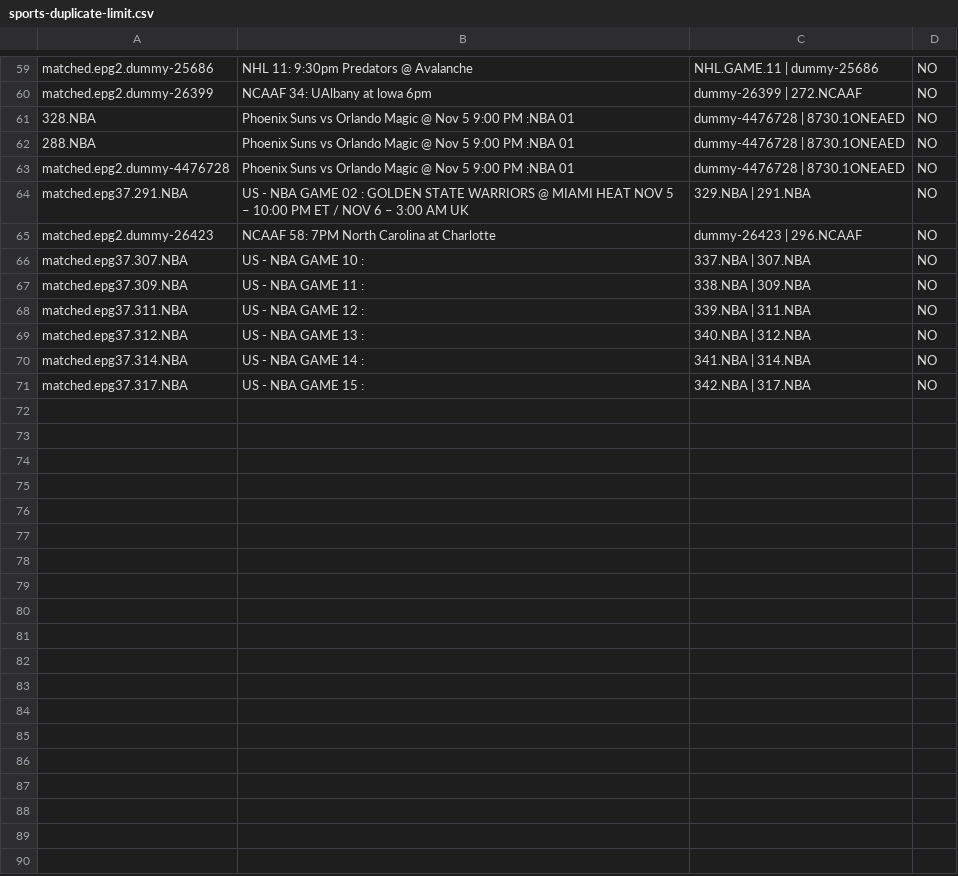
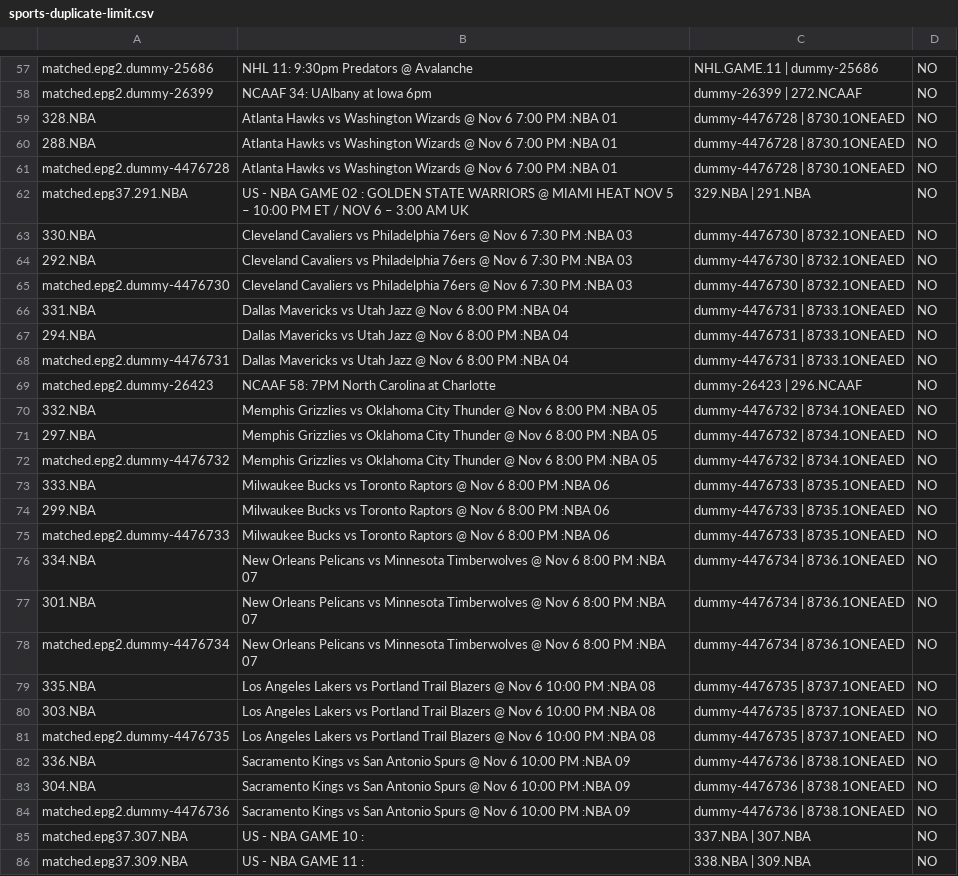
Before and after one commit to 55Corndog1337/My-EPG-v2, a CSV file: reports/sports-duplicate-limit.csv, drawn as a sheet; only a part is shown, gaps mark what is left out; the shorter side is filled out with more unchanged rows; the diff covers the shown part only.

```diff
--- a/reports/sports-duplicate-limit.csv
+++ b/reports/sports-duplicate-limit.csv
@@ -60,7 +58,28 @@ matched.epg2.dummy-25686,NHL 11: 9:30pm Predators @ Avalanche,NHL.GAME.11 | dumm
 matched.epg2.dummy-26399,NCAAF 34: UAlbany at lowa 6pm,dummy-26399 | 272.NCAAF,NO
-328.NBA,Phoenix Suns vs Orlando Magic @ Nov 5 9:00 PM :NBA  01,dummy-4476728 | 8730.1ONEAED,NO
-288.NBA,Phoenix Suns vs Orlando Magic @ Nov 5 9:00 PM :NBA  01,dummy-4476728 | 8730.1ONEAED,NO
-matched.epg2.dummy-4476728,Phoenix Suns vs Orlando Magic @ Nov 5 9:00 PM :NBA  01,dummy-4476728 | 8730.1ONEAED,NO
+328.NBA,Atlanta Hawks vs Washington Wizards @ Nov 6 7:00 PM :NBA  01,dummy-4476728 | 8730.1ONEAED,NO
+288.NBA,Atlanta Hawks vs Washington Wizards @ Nov 6 7:00 PM :NBA  01,dummy-4476728 | 8730.1ONEAED,NO
+matched.epg2.dummy-4476728,Atlanta Hawks vs Washington Wizards @ Nov 6 7:00 PM :NBA  01,dummy-4476728 | 8730.1ONEAED,NO
 matched.epg37.291.NBA,US - NBA GAME 02 : GOLDEN STATE WARRIORS @ MIAMI HEAT NOV 5 – 10:00 PM ET / NOV 6 – 3:00 AM UK,329.NBA | 291.NBA,NO
+330.NBA,Cleveland Cavaliers vs Philadelphia 76ers @ Nov 6 7:30 PM :NBA  03,dummy-4476730 | 8732.1ONEAED,NO
+292.NBA,Cleveland Cavaliers vs Philadelphia 76ers @ Nov 6 7:30 PM :NBA  03,dummy-4476730 | 8732.1ONEAED,NO
+matched.epg2.dummy-4476730,Cleveland Cavaliers vs Philadelphia 76ers @ Nov 6 7:30 PM :NBA  03,dummy-4476730 | 8732.1ONEAED,NO
+331.NBA,Dallas Mavericks vs Utah Jazz @ Nov 6 8:00 PM :NBA  04,dummy-4476731 | 8733.1ONEAED,NO
+294.NBA,Dallas Mavericks vs Utah Jazz @ Nov 6 8:00 PM :NBA  04,dummy-4476731 | 8733.1ONEAED,NO
+matched.epg2.dummy-4476731,Dallas Mavericks vs Utah Jazz @ Nov 6 8:00 PM :NBA  04,dummy-4476731 | 8733.1ONEAED,NO
 matched.epg2.dummy-26423,NCAAF 58: 7PM North Carolina at Charlotte,dummy-26423 | 296.NCAAF,NO
+332.NBA,Memphis Grizzlies vs Oklahoma City Thunder @ Nov 6 8:00 PM :NBA  05,dummy-4476732 | 8734.1ONEAED,NO
+297.NBA,Memphis Grizzlies vs Oklahoma City Thunder @ Nov 6 8:00 PM :NBA  05,dummy-4476732 | 8734.1ONEAED,NO
+matched.epg2.dummy-4476732,Memphis Grizzlies vs Oklahoma City Thunder @ Nov 6 8:00 PM :NBA  05,dummy-4476732 | 8734.1ONEAED,NO
+333.NBA,Milwaukee Bucks vs Toronto Raptors @ Nov 6 8:00 PM :NBA  06,dummy-4476733 | 8735.1ONEAED,NO
+299.NBA,Milwaukee Bucks vs Toronto Raptors @ Nov 6 8:00 PM :NBA  06,dummy-4476733 | 8735.1ONEAED,NO
+matched.epg2.dummy-4476733,Milwaukee Bucks vs Toronto Raptors @ Nov 6 8:00 PM :NBA  06,dummy-4476733 | 8735.1ONEAED,NO
+334.NBA,New Orleans Pelicans vs Minnesota Timberwolves @ Nov 6 8:00 PM :NBA  07,dummy-4476734 | 8736.1ONEAED,NO
+301.NBA,New Orleans Pelicans vs Minnesota Timberwolves @ Nov 6 8:00 PM :NBA  07,dummy-4476734 | 8736.1ONEAED,NO
+matched.epg2.dummy-4476734,New Orleans Pelicans vs Minnesota Timberwolves @ Nov 6 8:00 PM :NBA  07,dummy-4476734 | 8736.1ONEAED,NO
+335.NBA,Los Angeles Lakers vs Portland Trail Blazers @ Nov 6 10:00 PM :NBA  08,dummy-4476735 | 8737.1ONEAED,NO
+303.NBA,Los Angeles Lakers vs Portland Trail Blazers @ Nov 6 10:00 PM :NBA  08,dummy-4476735 | 8737.1ONEAED,NO
+matched.epg2.dummy-4476735,Los Angeles Lakers vs Portland Trail Blazers @ Nov 6 10:00 PM :NBA  08,dummy-4476735 | 8737.1ONEAED,NO
+336.NBA,Sacramento Kings vs San Antonio Spurs @ Nov 6 10:00 PM :NBA  09,dummy-4476736 | 8738.1ONEAED,NO
+304.NBA,Sacramento Kings vs San Antonio Spurs @ Nov 6 10:00 PM :NBA  09,dummy-4476736 | 8738.1ONEAED,NO
+matched.epg2.dummy-4476736,Sacramento Kings vs San Antonio Spurs @ Nov 6 10:00 PM :NBA  09,dummy-4476736 | 8738.1ONEAED,NO
 matched.epg37.307.NBA,US - NBA GAME 10 : ,337.NBA | 307.NBA,NO
```
Also changed, not shown: 2 removed rows elsewhere in this file, reports/missing-id-suggestions.csv, reports/nba-in-the-arena-matches.csv, 8 other files.
